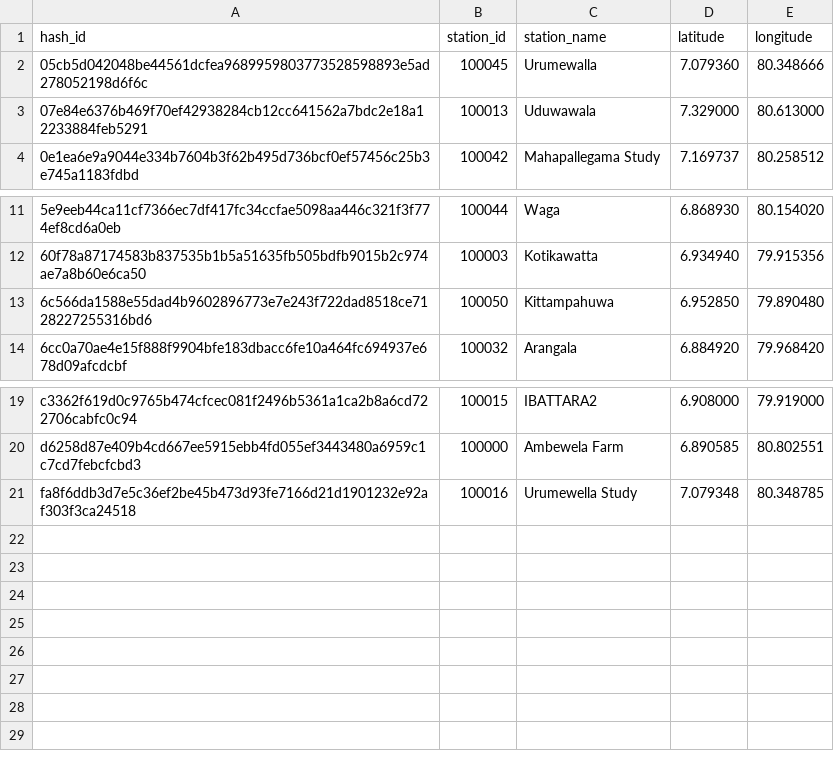
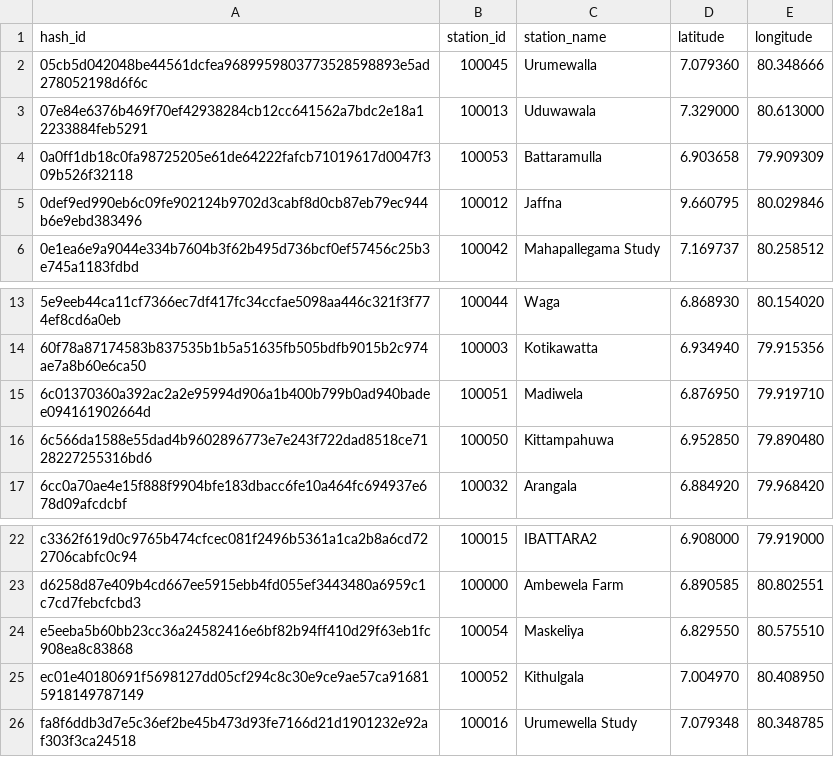
Before and after one commit to CUrW-SL/curw_sim_db_utils, a CSV file: grids/obs_stations/rainfall/curw_active_rainfall_obs_stations.csv, drawn as a sheet; only a part is shown, gaps mark what is left out.

Commit message:
update grid maps

```diff
--- a/grids/obs_stations/rainfall/curw_active_rainfall_obs_stations.csv
+++ b/grids/obs_stations/rainfall/curw_active_rainfall_obs_stations.csv
@@ -3,2 +3,4 @@ hash_id,station_id,station_name,latitude,longitude
 07e84e6376b469f70ef42938284cb12cc641562a7bdc2e18a12233884feb5291,100013,Uduwawala,7.329000,80.613000
+0a0ff1db18c0fa98725205e61de64222fafcb71019617d0047f309b526f32118,100053,Battaramulla,6.903658,79.909309
+0def9ed990eb6c09fe902124b9702d3cabf8d0cb87eb79ec944b6e9ebd383496,100012,Jaffna,9.660795,80.029846
 0e1ea6e9a9044e334b7604b3f62b495d736bcf0ef57456c25b3e745a1183fdbd,100042,Mahapallegama Study,7.169737,80.258512
@@ -12,2 +14,3 @@ hash_id,station_id,station_name,latitude,longitude
 60f78a87174583b837535b1b5a51635fb505bdfb9015b2c974ae7a8b60e6ca50,100003,Kotikawatta,6.934940,79.915356
+6c01370360a392ac2a2e95994d906a1b400b799b0ad940badee094161902664d,100051,Madiwela,6.876950,79.919710
 6c566da1588e55dad4b9602896773e7e243f722dad8518ce7128227255316bd6,100050,Kittampahuwa,6.952850,79.890480
@@ -20,2 +23,4 @@ c3362f619d0c9765b474cfcec081f2496b5361a1ca2b8a6cd722706cabfc0c94,100015,IBATTARA
 d6258d87e409b4cd667ee5915ebb4fd055ef3443480a6959c1c7cd7febcfcbd3,100000,Ambewela Farm,6.890585,80.802551
+e5eeba5b60bb23cc36a24582416e6bf82b94ff410d29f63eb1fc908ea8c83868,100054,Maskeliya,6.829550,80.575510
+ec01e40180691f5698127dd05cf294c8c30e9ce9ae57ca916815918149787149,100052,Kithulgala,7.004970,80.408950
 fa8f6ddb3d7e5c36ef2be45b473d93fe7166d21d1901232e92af303f3ca24518,100016,Urumewella Study,7.079348,80.348785
```
Also changed, not shown: grid_maps/obs_stations/rainfall/MDPA_obs_d03_stations_mapping.csv, 2 other files.
